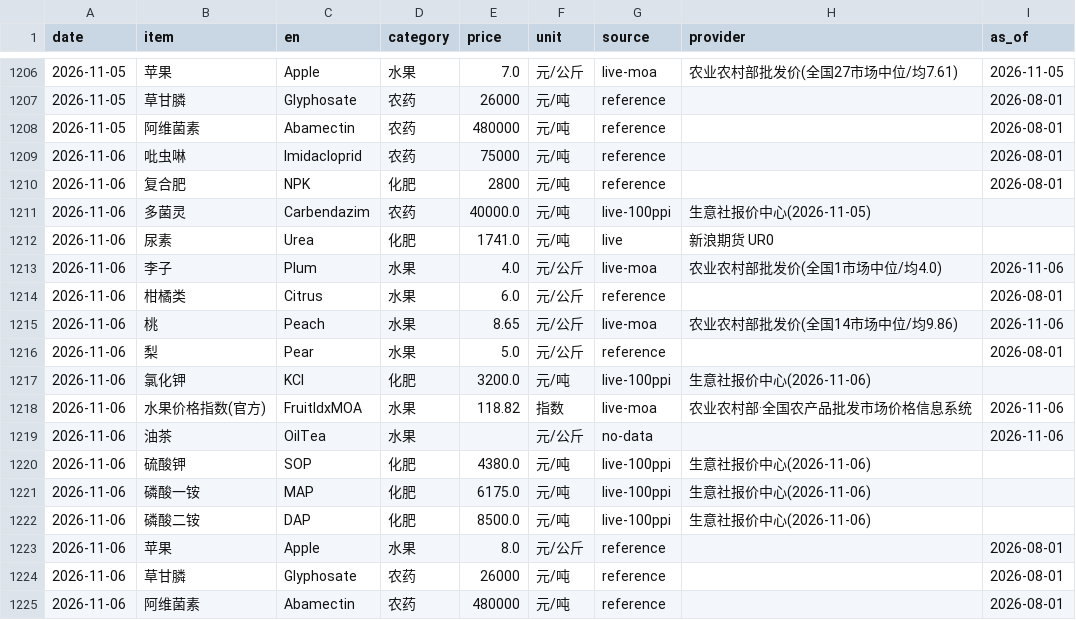
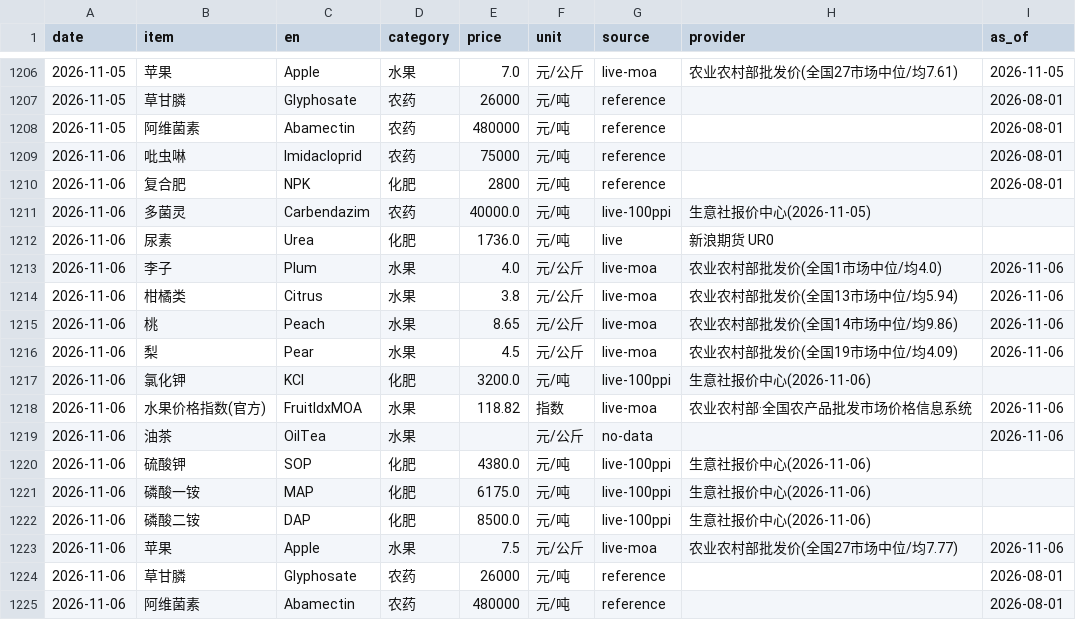
Before and after one commit to fenggg1988/agri-price-tracker, a CSV file: data/agri_prices.csv, drawn as a sheet; only a part is shown, gaps mark what is left out.

```diff
--- a/data/agri_prices.csv
+++ b/data/agri_prices.csv
@@ -1211,7 +1211,7 @@
 2026-11-06,多菌灵,Carbendazim,农药,40000.0,元/吨,live-100ppi,生意社报价中心(2026-11-05),
-2026-11-06,尿素,Urea,化肥,1741.0,元/吨,live,新浪期货 UR0,
+2026-11-06,尿素,Urea,化肥,1736.0,元/吨,live,新浪期货 UR0,
 2026-11-06,李子,Plum,水果,4.0,元/公斤,live-moa,农业农村部批发价(全国1市场中位/均4.0),2026-11-06
-2026-11-06,柑橘类,Citrus,水果,6.0,元/公斤,reference,,2026-08-01
+2026-11-06,柑橘类,Citrus,水果,3.8,元/公斤,live-moa,农业农村部批发价(全国13市场中位/均5.94),2026-11-06
 2026-11-06,桃,Peach,水果,8.65,元/公斤,live-moa,农业农村部批发价(全国14市场中位/均9.86),2026-11-06
-2026-11-06,梨,Pear,水果,5.0,元/公斤,reference,,2026-08-01
+2026-11-06,梨,Pear,水果,4.5,元/公斤,live-moa,农业农村部批发价(全国19市场中位/均4.09),2026-11-06
 2026-11-06,氯化钾,KCl,化肥,3200.0,元/吨,live-100ppi,生意社报价中心(2026-11-06),
@@ -1222,3 +1222,3 @@
 2026-11-06,磷酸二铵,DAP,化肥,8500.0,元/吨,live-100ppi,生意社报价中心(2026-11-06),
-2026-11-06,苹果,Apple,水果,8.0,元/公斤,reference,,2026-08-01
+2026-11-06,苹果,Apple,水果,7.5,元/公斤,live-moa,农业农村部批发价(全国27市场中位/均7.77),2026-11-06
 2026-11-06,草甘膦,Glyphosate,农药,26000,元/吨,reference,,2026-08-01
```
Also changed, not shown: 4 other files.
